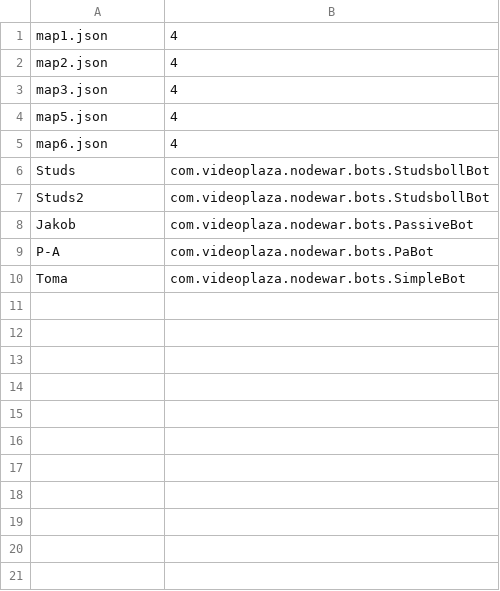
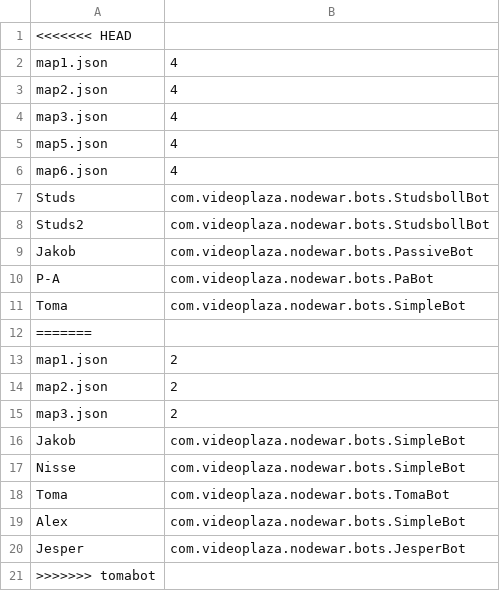
Before and after one commit to jhedenius/nodewar, a CSV file: game_config.csv, drawn as a sheet.

Commit message:
tomabot

```diff
--- a/game_config.csv
+++ b/game_config.csv
@@ -1 +1,2 @@
+<<<<<<< HEAD
 map1.json, 4
@@ -10 +11,11 @@ P-A, com.videoplaza.nodewar.bots.PaBot
 Toma,  com.videoplaza.nodewar.bots.SimpleBot
+=======
+map1.json, 2
+map2.json, 2
+map3.json, 2
+Jakob, com.videoplaza.nodewar.bots.SimpleBot
+Nisse, com.videoplaza.nodewar.bots.SimpleBot
+Toma,  com.videoplaza.nodewar.bots.TomaBot
+Alex,  com.videoplaza.nodewar.bots.SimpleBot
+Jesper,  com.videoplaza.nodewar.bots.JesperBot
+>>>>>>> tomabot
```
Also changed, not shown: 1 other file.
